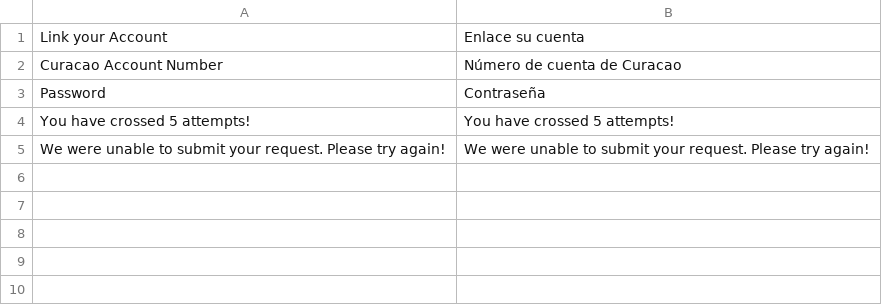
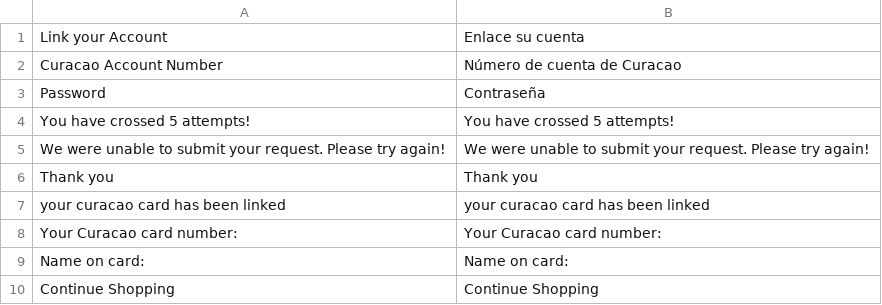
Before and after one commit to hanghua2017/icuracao-dev, a CSV file: app/code/Dyode/Linkaccount/i18n/es_ES.csv, drawn as a sheet; the diff names each change by its address in the sheet, - before the commit and + after, or states it on an @@ line.

```diff
--- a/app/code/Dyode/Linkaccount/i18n/es_ES.csv
+++ b/app/code/Dyode/Linkaccount/i18n/es_ES.csv
+row 6: Thank you | Thank you
+row 7: your curacao card has been linked | your curacao card has been linked
+row 8: Your Curacao card number: | Your Curacao card number:
+row 9: Name on card: | Name on card:
+row 10: Continue Shopping | Continue Shopping
```
Also changed, not shown: 2 other files.
